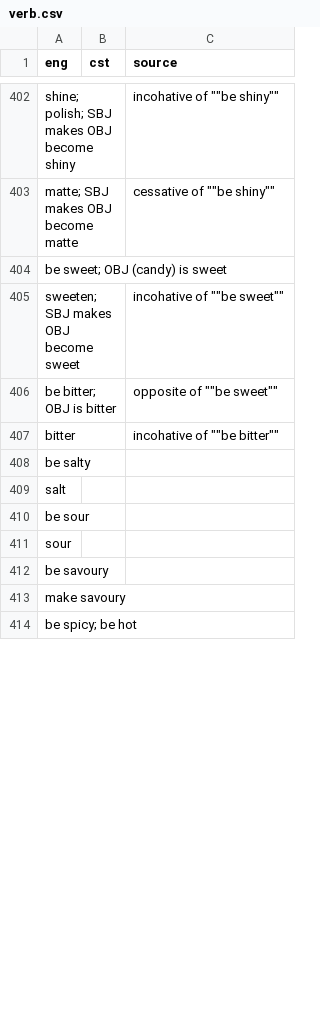
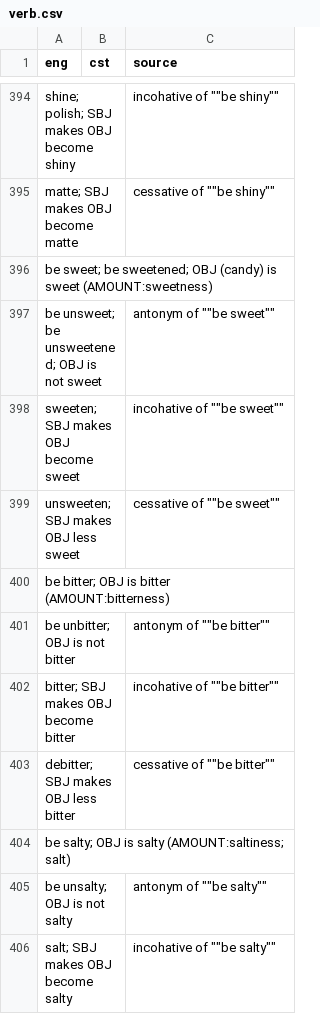
Before and after one commit to jkunimune/Djastiz, a CSV file: src/words/verb.csv, drawn as a sheet; only a part is shown, gaps mark what is left out; the diff covers the shown part only.

```diff
--- a/src/words/verb.csv
+++ b/src/words/verb.csv
@@ -405,12 +397,12 @@ eng,cst,source
 "matte; SBJ makes OBJ become matte",,cessative of ""be shiny""
-"be sweet; OBJ (candy) is sweet",,
+"be sweet; be sweetened; OBJ (candy) is sweet (AMOUNT:sweetness)",,
+"be unsweet; be unsweetened; OBJ is not sweet",,antonym of ""be sweet""
 "sweeten; SBJ makes OBJ become sweet",,incohative of ""be sweet""
-"be bitter; OBJ is bitter",,opposite of ""be sweet""
-"bitter",,incohative of ""be bitter""
-"be salty",,
-"salt",,
-"be sour",,
-"sour",,
-"be savoury",,
-"make savoury",,
-"be spicy; be hot",,
+"unsweeten; SBJ makes OBJ less sweet",,cessative of ""be sweet""
+"be bitter; OBJ is bitter (AMOUNT:bitterness)",,
+"be unbitter; OBJ is not bitter",,antonym of ""be bitter""
+"bitter; SBJ makes OBJ become bitter",,incohative of ""be bitter""
+"debitter; SBJ makes OBJ less bitter",,cessative of ""be bitter""
+"be salty; OBJ is salty (AMOUNT:saltiness; salt)",,
+"be unsalty; OBJ is not salty",,antonym of ""be salty""
+"salt; SBJ makes OBJ become salty",,incohative of ""be salty""
```
Also changed, not shown: 12 added rows, 11 removed rows and 28 edited cells elsewhere in this file, src/words/compound word.csv, src/words/noun.csv, 4 other files.
